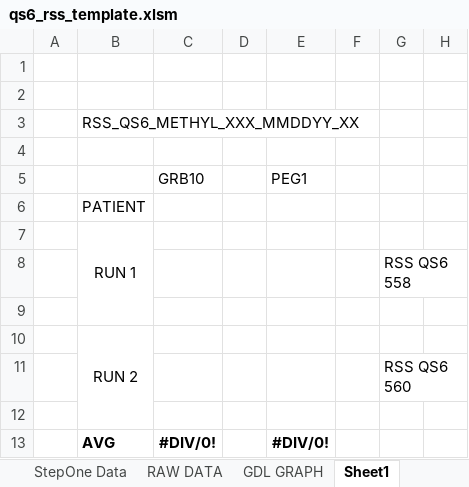
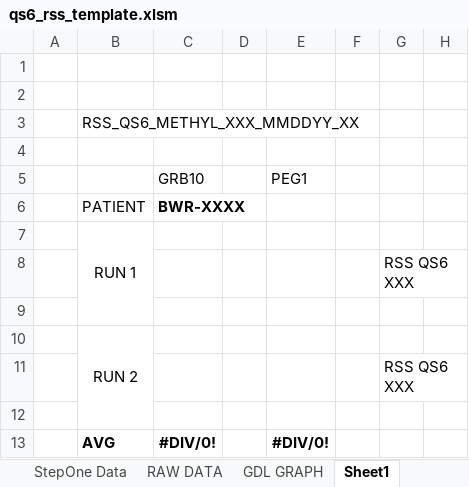
Before and after one commit to einnuian/methylation-report-generator, an Excel workbook: template/qs6_rss_template.xlsm, sheet Sheet1, drawn as a sheet; only a part is shown; values as stored, in another font and other column widths than the file's, no borders; conditional formats not drawn; the diff names each change by its address in the sheet, - before the commit and + after, or states it on an @@ line.

```diff
--- a/template/qs6_rss_template.xlsm (sheet Sheet1)
+++ b/template/qs6_rss_template.xlsm (sheet Sheet1)
-C6: (empty)
+C6: BWR-XXXX
-G8: RSS QS6 558
+G8: RSS QS6 XXX
-G11: RSS QS6 560
+G11: RSS QS6 XXX
```
Also changed, not shown: sheet StepOne Data, template/qs6_bws_template.xlsm, 10 other files.
